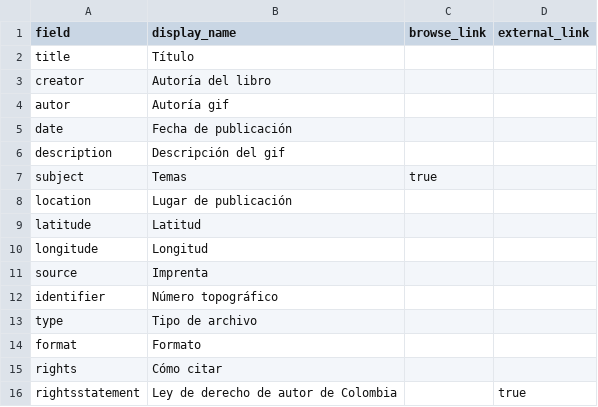
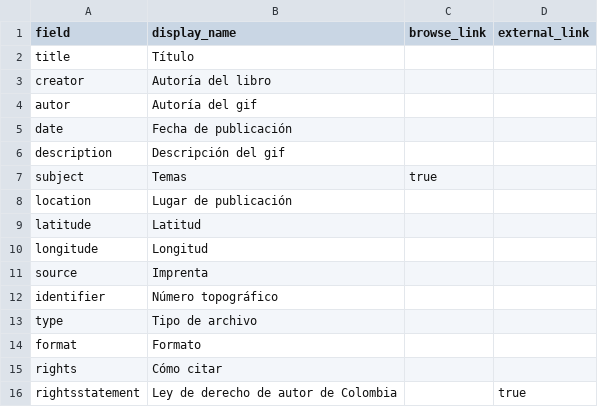
Before and after one commit to cdigitaljaveriana/ARS-LIBRI, a CSV file: _data/config-metadata.csv, drawn as a sheet.

Commit message:
Fix field name for 'autor' in config-metadata.csv

```diff
--- a/_data/config-metadata.csv
+++ b/_data/config-metadata.csv
@@ -3,3 +3,3 @@ title,Título,,
 creator,Autoría del libro,,
-autor,Autoría gif,,
+autor,Autoría del gif,,
 date,Fecha de publicación,,
```
